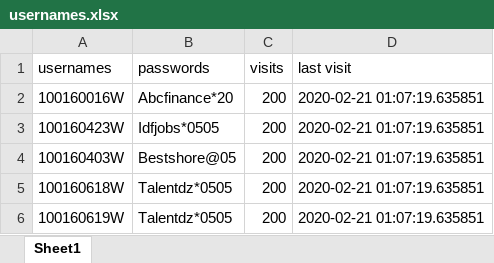
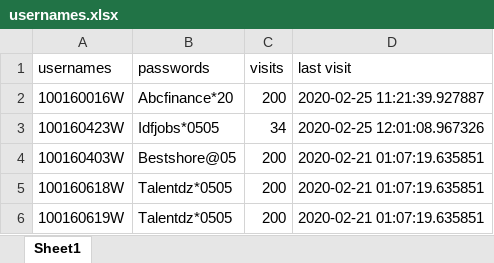
Before and after one commit to faizanalhassan/apec.fr.jobs_scraper, an Excel workbook: usernames.xlsx, sheet Sheet1, drawn as a sheet; values as stored, in another font and other column widths than the file's, no borders; the diff names each change by its address in the sheet, - before the commit and + after, or states it on an @@ line.

```diff
--- a/usernames.xlsx (sheet Sheet1)
+++ b/usernames.xlsx (sheet Sheet1)
-D2 (last visit): 2020-02-21 01:07:19.635851
+D2 (last visit): 2020-02-25 11:21:39.927887
-C3 (visits): 200
+C3 (visits): 34
-D3 (last visit): 2020-02-21 01:07:19.635851
+D3 (last visit): 2020-02-25 12:01:08.967326
```
Also changed, not shown: 7 other files.
